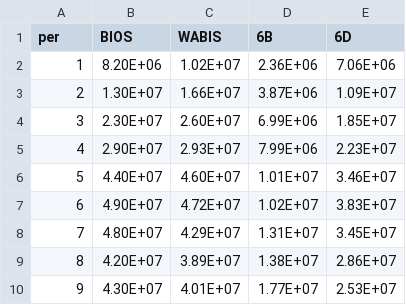
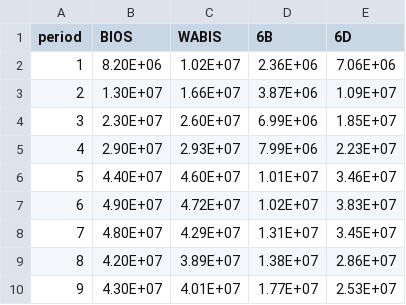
Before and after one commit to KWB-R/maxflow, a CSV file: pump data.csv, drawn as a sheet.

Commit message:
pump graph added

```diff
--- a/pump data.csv
+++ b/pump data.csv
@@ -1,2 +1,2 @@
-per,BIOS,WABIS,6B,6D
+period,BIOS,WABIS,6B,6D
 1,8.20E+06,1.02E+07,2.36E+06,7.06E+06
```
Also changed, not shown: 1 other file.
